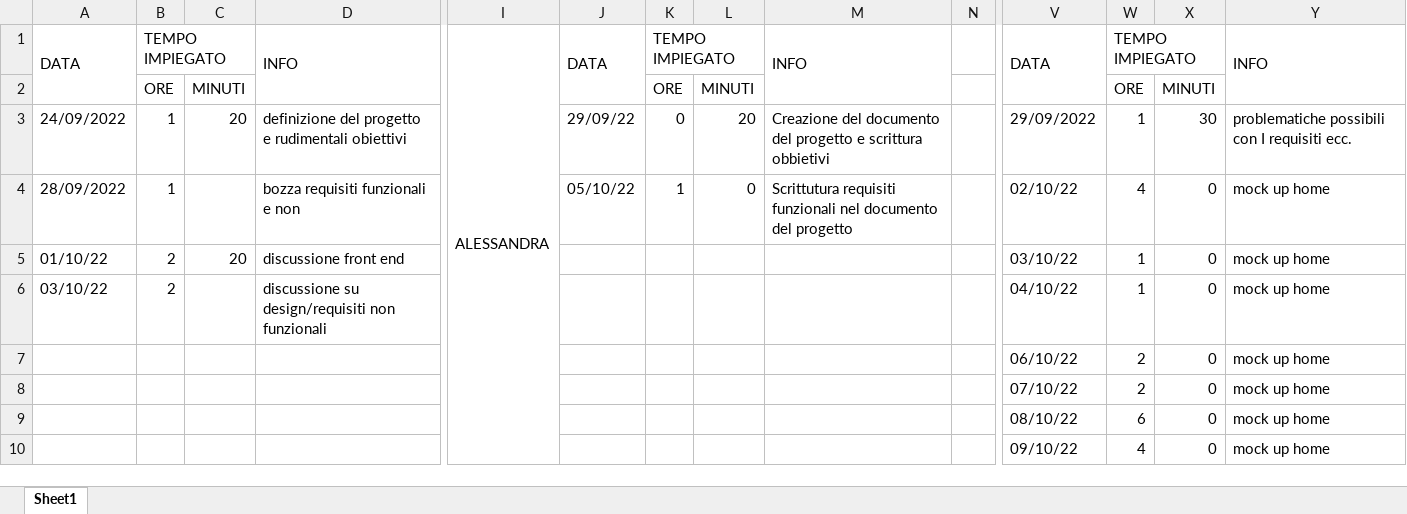
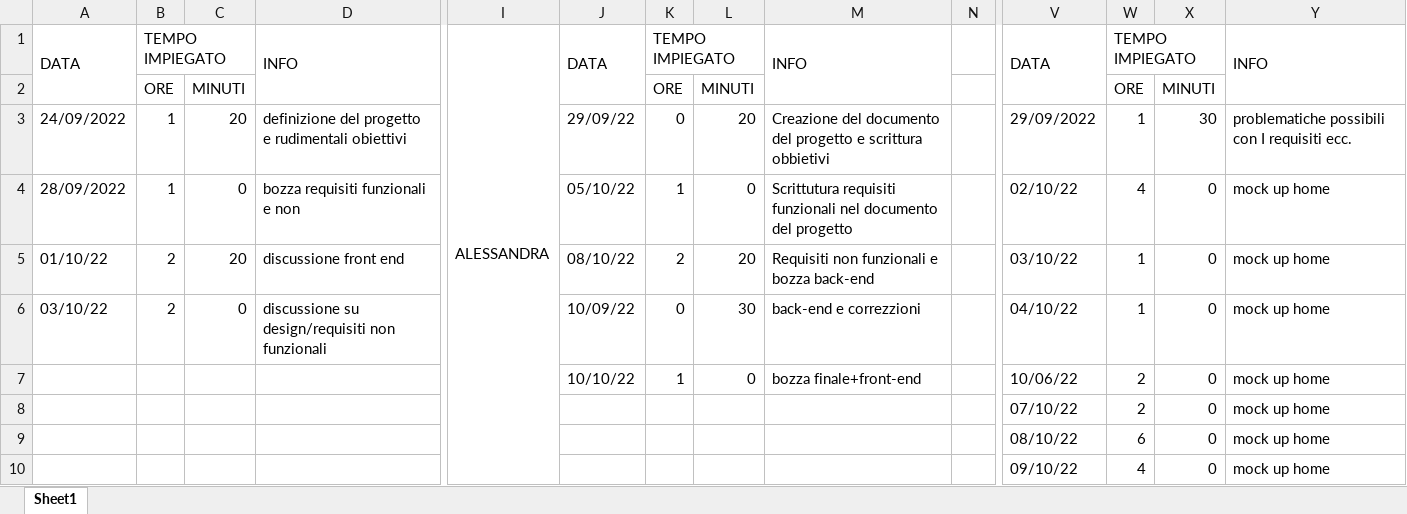
Before and after one commit to JustCook1/Documentazione, an Excel workbook: ore_progetto.xlsx, sheet Sheet1, drawn as a sheet; only a part is shown, gaps mark what is left out; values as stored, in another font and other column widths than the file's, no cell formats; charts and pictures not drawn; removed rows and columns are numbered as before the commit, all else as after; rows hold the shown columns only; the diff names each change by its address in the sheet, - before the commit and + after, or states it on an @@ line.

Commit message:
aggiunta ore

```diff
--- a/ore_progetto.xlsx (sheet Sheet1)
+++ b/ore_progetto.xlsx (sheet Sheet1)
-C4: (empty)
+C4: 0
-J5: (empty)
+J5: 08/10/22
-K5: (empty)
+K5: 2
-L5: (empty)
+L5: 20
-M5: (empty)
+M5: Requisiti non funzionali e bozza back-end
-C6: (empty)
+C6: 0
-J6: (empty)
+J6: 10/09/22
-K6: (empty)
+K6: 0
-L6: (empty)
+L6: 30
-M6: (empty)
+M6: back-end e correzzioni
-row 7:  |  |  |  |  |  |  |  |  |  | 06/10/22 | 2 | 0 | mock up home
+row 7:  |  |  |  |  | 10/10/22 | 1 | 0 | bozza finale+front-end |  | 10/06/22 | 2 | 0 | mock up home
```
Also changed, not shown: cell formats, charts or pictures.
